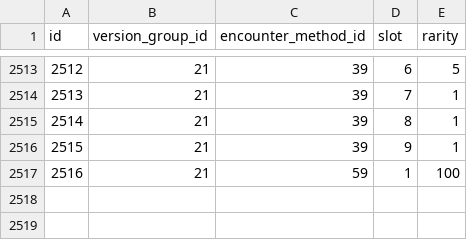
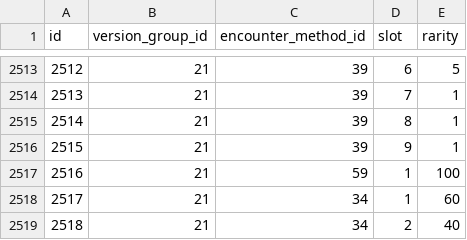
Before and after one commit to PokeAPI/pokeapi, a CSV file: data/v2/csv/encounter_slots.csv, drawn as a sheet; only a part is shown, gaps mark what is left out.

Commit message:
feat: add stepping-stone-sea-main encounters and rename stepping-stone-sea-2 to stepping-stone-sea-area-2

```diff
--- a/data/v2/csv/encounter_slots.csv
+++ b/data/v2/csv/encounter_slots.csv
@@ -2517 +2517,3 @@ id,version_group_id,encounter_method_id,slot,rarity
 2516,21,59,1,100
+2517,21,34,1,60
+2518,21,34,2,40
```
Also changed, not shown: 3 other files.
